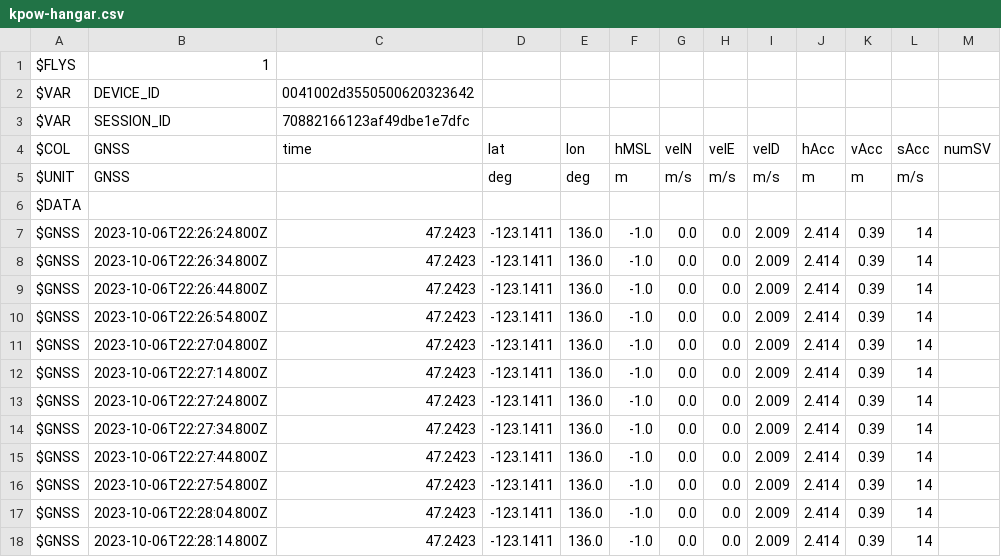
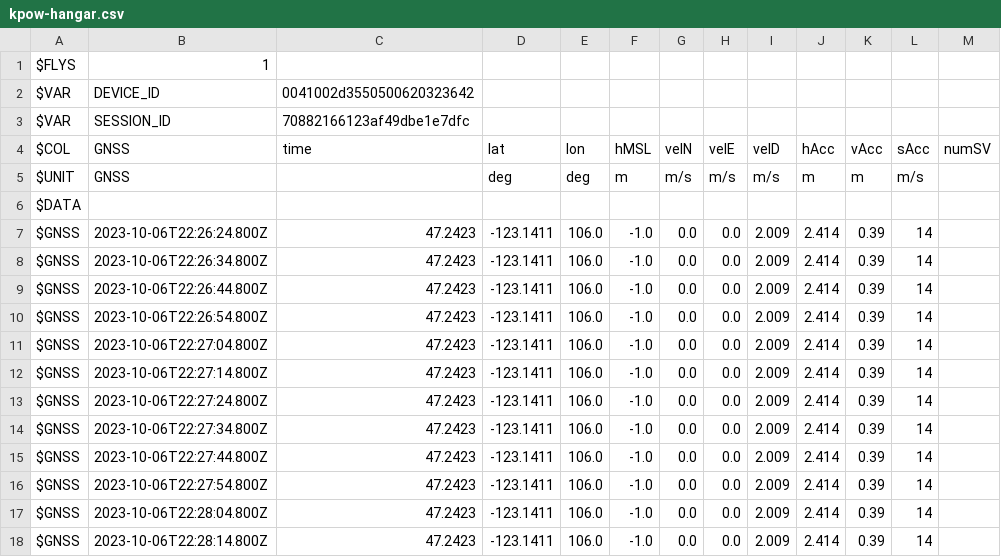
Before and after one commit to platypii/BASElineXR, a CSV file: app/src/main/assets/kpow-hangar.csv, drawn as a sheet.

```diff
--- a/app/src/main/assets/kpow-hangar.csv
+++ b/app/src/main/assets/kpow-hangar.csv
@@ -6,13 +6,13 @@ $UNIT,GNSS,,deg,deg,m,m/s,m/s,m/s,m,m,m/s,
 $DATA
-$GNSS,2023-10-06T22:26:24.800Z,47.2423,-123.1411,136.0,-1.0,0.0,0.0,2.009,2.414,0.39,14
-$GNSS,2023-10-06T22:26:34.800Z,47.2423,-123.1411,136.0,-1.0,0.0,0.0,2.009,2.414,0.39,14
-$GNSS,2023-10-06T22:26:44.800Z,47.2423,-123.1411,136.0,-1.0,0.0,0.0,2.009,2.414,0.39,14
-$GNSS,2023-10-06T22:26:54.800Z,47.2423,-123.1411,136.0,-1.0,0.0,0.0,2.009,2.414,0.39,14
-$GNSS,2023-10-06T22:27:04.800Z,47.2423,-123.1411,136.0,-1.0,0.0,0.0,2.009,2.414,0.39,14
-$GNSS,2023-10-06T22:27:14.800Z,47.2423,-123.1411,136.0,-1.0,0.0,0.0,2.009,2.414,0.39,14
-$GNSS,2023-10-06T22:27:24.800Z,47.2423,-123.1411,136.0,-1.0,0.0,0.0,2.009,2.414,0.39,14
-$GNSS,2023-10-06T22:27:34.800Z,47.2423,-123.1411,136.0,-1.0,0.0,0.0,2.009,2.414,0.39,14
-$GNSS,2023-10-06T22:27:44.800Z,47.2423,-123.1411,136.0,-1.0,0.0,0.0,2.009,2.414,0.39,14
-$GNSS,2023-10-06T22:27:54.800Z,47.2423,-123.1411,136.0,-1.0,0.0,0.0,2.009,2.414,0.39,14
-$GNSS,2023-10-06T22:28:04.800Z,47.2423,-123.1411,136.0,-1.0,0.0,0.0,2.009,2.414,0.39,14
-$GNSS,2023-10-06T22:28:14.800Z,47.2423,-123.1411,136.0,-1.0,0.0,0.0,2.009,2.414,0.39,14
+$GNSS,2023-10-06T22:26:24.800Z,47.2423,-123.1411,106.0,-1.0,0.0,0.0,2.009,2.414,0.39,14
+$GNSS,2023-10-06T22:26:34.800Z,47.2423,-123.1411,106.0,-1.0,0.0,0.0,2.009,2.414,0.39,14
+$GNSS,2023-10-06T22:26:44.800Z,47.2423,-123.1411,106.0,-1.0,0.0,0.0,2.009,2.414,0.39,14
+$GNSS,2023-10-06T22:26:54.800Z,47.2423,-123.1411,106.0,-1.0,0.0,0.0,2.009,2.414,0.39,14
+$GNSS,2023-10-06T22:27:04.800Z,47.2423,-123.1411,106.0,-1.0,0.0,0.0,2.009,2.414,0.39,14
+$GNSS,2023-10-06T22:27:14.800Z,47.2423,-123.1411,106.0,-1.0,0.0,0.0,2.009,2.414,0.39,14
+$GNSS,2023-10-06T22:27:24.800Z,47.2423,-123.1411,106.0,-1.0,0.0,0.0,2.009,2.414,0.39,14
+$GNSS,2023-10-06T22:27:34.800Z,47.2423,-123.1411,106.0,-1.0,0.0,0.0,2.009,2.414,0.39,14
+$GNSS,2023-10-06T22:27:44.800Z,47.2423,-123.1411,106.0,-1.0,0.0,0.0,2.009,2.414,0.39,14
+$GNSS,2023-10-06T22:27:54.800Z,47.2423,-123.1411,106.0,-1.0,0.0,0.0,2.009,2.414,0.39,14
+$GNSS,2023-10-06T22:28:04.800Z,47.2423,-123.1411,106.0,-1.0,0.0,0.0,2.009,2.414,0.39,14
+$GNSS,2023-10-06T22:28:14.800Z,47.2423,-123.1411,106.0,-1.0,0.0,0.0,2.009,2.414,0.39,14
```
Also changed, not shown: 4 other files.
